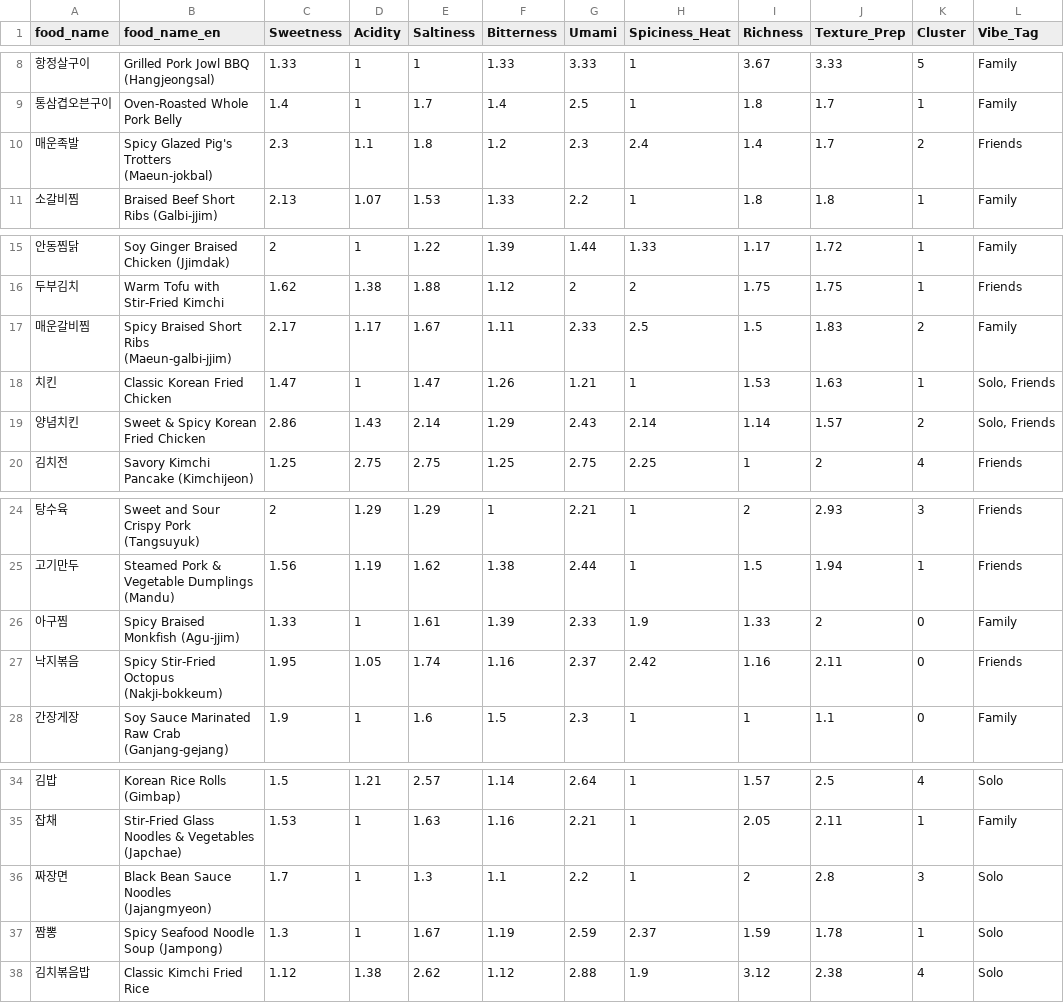
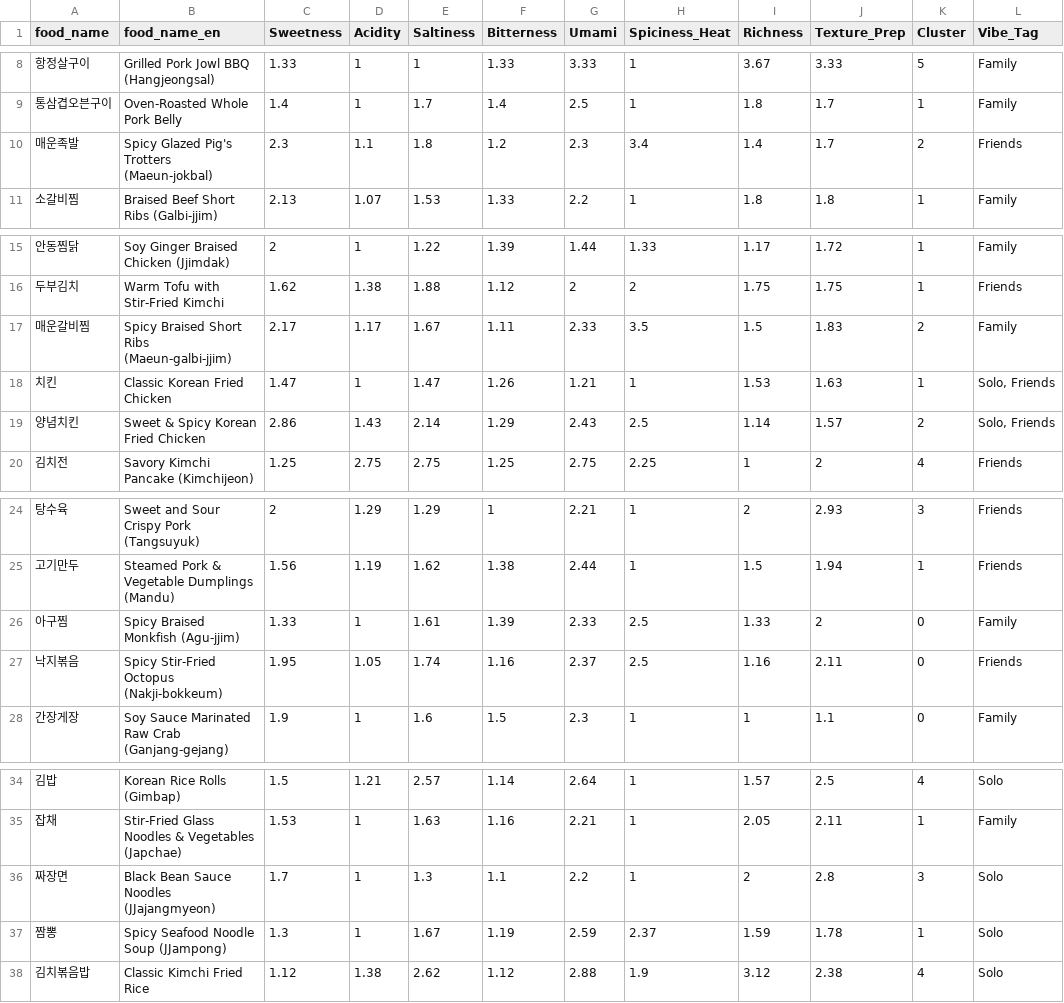
Before and after one commit to hjlim-cal/PairAnythingKoreanProject, a CSV file: korean_food_clusters_with_descriptions.csv, drawn as a sheet; only a part is shown, gaps mark what is left out; the diff names each change by its address in the sheet, - before the commit and + after, or states it on an @@ line.

```diff
--- a/korean_food_clusters_with_descriptions.csv
+++ b/korean_food_clusters_with_descriptions.csv
-H10 (Spiciness_Heat): 2.4
+H10 (Spiciness_Heat): 3.4
-H17 (Spiciness_Heat): 2.5
+H17 (Spiciness_Heat): 3.5
-H19 (Spiciness_Heat): 2.14
+H19 (Spiciness_Heat): 2.5
-H26 (Spiciness_Heat): 1.9
+H26 (Spiciness_Heat): 2.5
-H27 (Spiciness_Heat): 2.42
+H27 (Spiciness_Heat): 2.5
-B36 (food_name_en): Black Bean Sauce Noodles (Jajangmyeon)
+B36 (food_name_en): Black Bean Sauce Noodles (JJajangmyeon)
-B37 (food_name_en): Spicy Seafood Noodle Soup (Jampong)
+B37 (food_name_en): Spicy Seafood Noodle Soup (JJampong)
```
Also changed, not shown: 1 other file.
